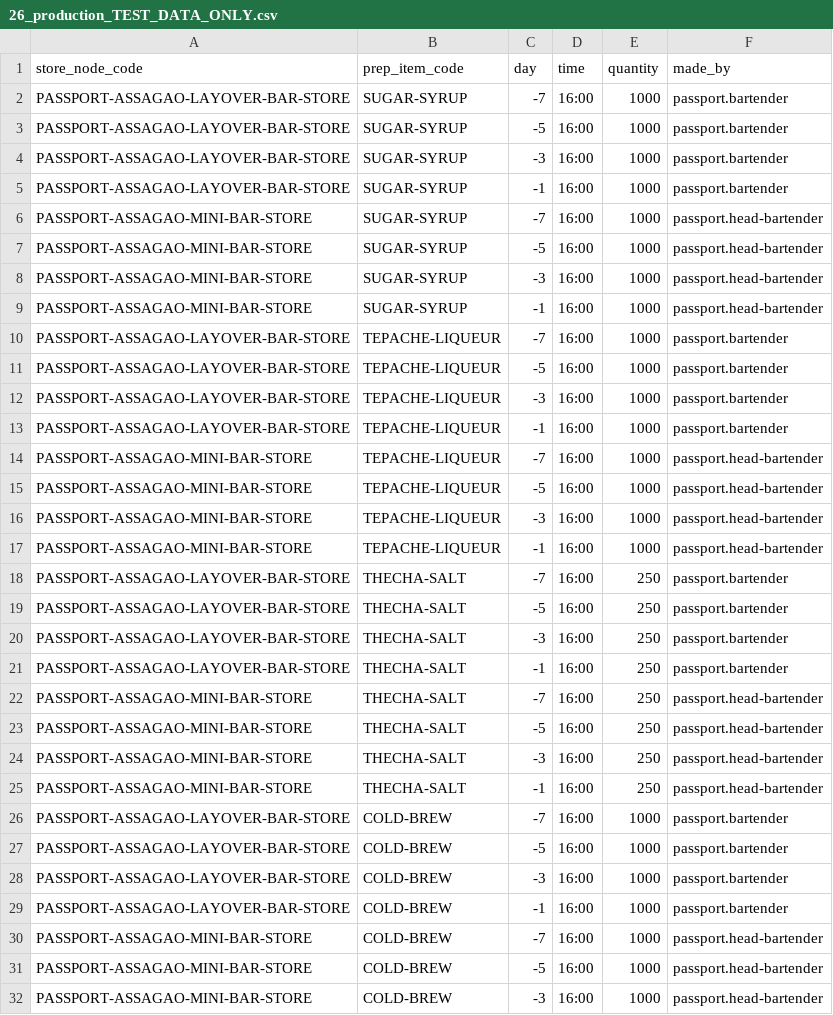
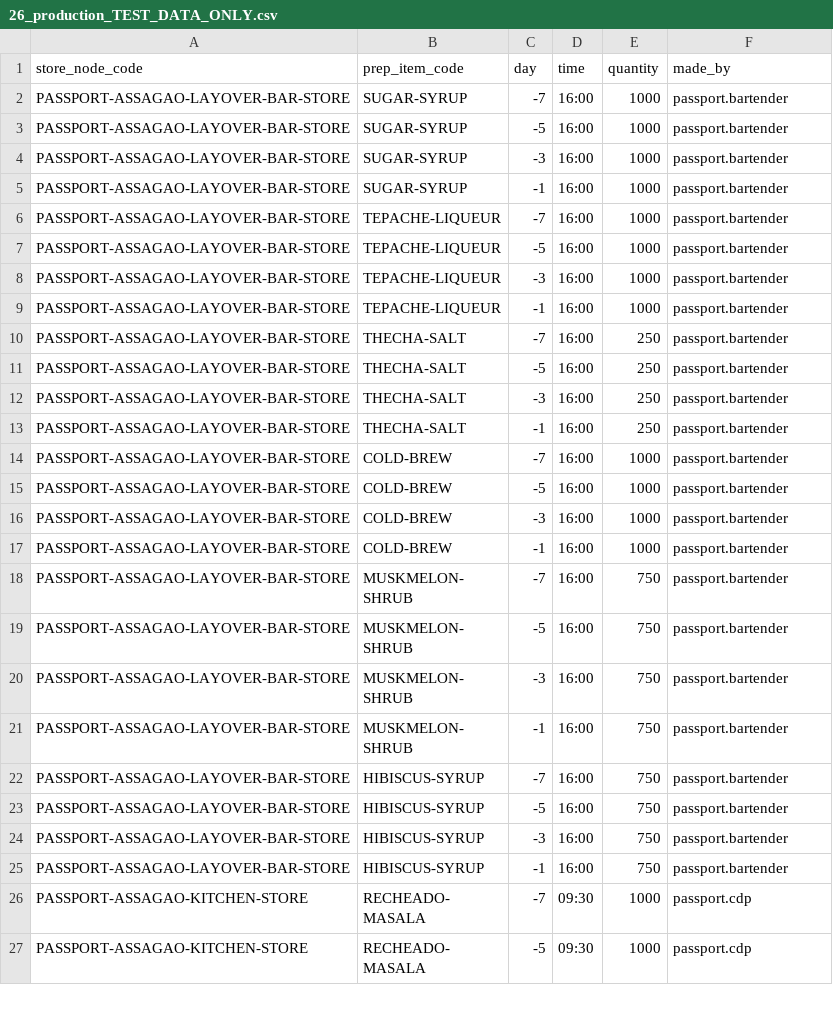
Before and after one commit to abhyudayapandey/hospitality-rms, a CSV file: docs/onboarding/demo/passport-hotel/26_production_TEST_DATA_ONLY.csv, drawn as a sheet; only a part is shown; the shorter side is filled out with more unchanged rows; the diff covers the shown part only; the diff names each change by its address in the sheet, - before the commit and + after, or states it on an @@ line.

```diff
--- a/docs/onboarding/demo/passport-hotel/26_production_TEST_DATA_ONLY.csv
+++ b/docs/onboarding/demo/passport-hotel/26_production_TEST_DATA_ONLY.csv
-row 6: PASSPORT-ASSAGAO-MINI-BAR-STORE | SUGAR-SYRUP | -7 | 16:00 | 1000 | passport.head-bartender
-row 7: PASSPORT-ASSAGAO-MINI-BAR-STORE | SUGAR-SYRUP | -5 | 16:00 | 1000 | passport.head-bartender
-row 8: PASSPORT-ASSAGAO-MINI-BAR-STORE | SUGAR-SYRUP | -3 | 16:00 | 1000 | passport.head-bartender
-row 9: PASSPORT-ASSAGAO-MINI-BAR-STORE | SUGAR-SYRUP | -1 | 16:00 | 1000 | passport.head-bartender
-row 14: PASSPORT-ASSAGAO-MINI-BAR-STORE | TEPACHE-LIQUEUR | -7 | 16:00 | 1000 | passport.head-bartender
-row 15: PASSPORT-ASSAGAO-MINI-BAR-STORE | TEPACHE-LIQUEUR | -5 | 16:00 | 1000 | passport.head-bartender
-row 16: PASSPORT-ASSAGAO-MINI-BAR-STORE | TEPACHE-LIQUEUR | -3 | 16:00 | 1000 | passport.head-bartender
-row 17: PASSPORT-ASSAGAO-MINI-BAR-STORE | TEPACHE-LIQUEUR | -1 | 16:00 | 1000 | passport.head-bartender
-row 22: PASSPORT-ASSAGAO-MINI-BAR-STORE | THECHA-SALT | -7 | 16:00 | 250 | passport.head-bartender
-row 23: PASSPORT-ASSAGAO-MINI-BAR-STORE | THECHA-SALT | -5 | 16:00 | 250 | passport.head-bartender
-row 24: PASSPORT-ASSAGAO-MINI-BAR-STORE | THECHA-SALT | -3 | 16:00 | 250 | passport.head-bartender
-row 25: PASSPORT-ASSAGAO-MINI-BAR-STORE | THECHA-SALT | -1 | 16:00 | 250 | passport.head-bartender
-row 30: PASSPORT-ASSAGAO-MINI-BAR-STORE | COLD-BREW | -7 | 16:00 | 1000 | passport.head-bartender
-row 31: PASSPORT-ASSAGAO-MINI-BAR-STORE | COLD-BREW | -5 | 16:00 | 1000 | passport.head-bartender
-row 32: PASSPORT-ASSAGAO-MINI-BAR-STORE | COLD-BREW | -3 | 16:00 | 1000 | passport.head-bartender
```
Also changed, not shown: 9 removed rows elsewhere in this file, docs/onboarding/demo/passport-hotel/02_delivery_nodes.csv, docs/onboarding/demo/passport-hotel/03_node_links.csv, 21 other files.
